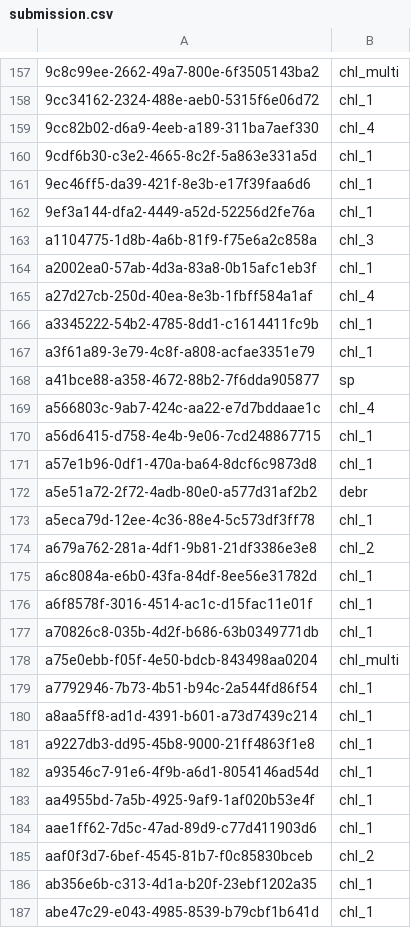
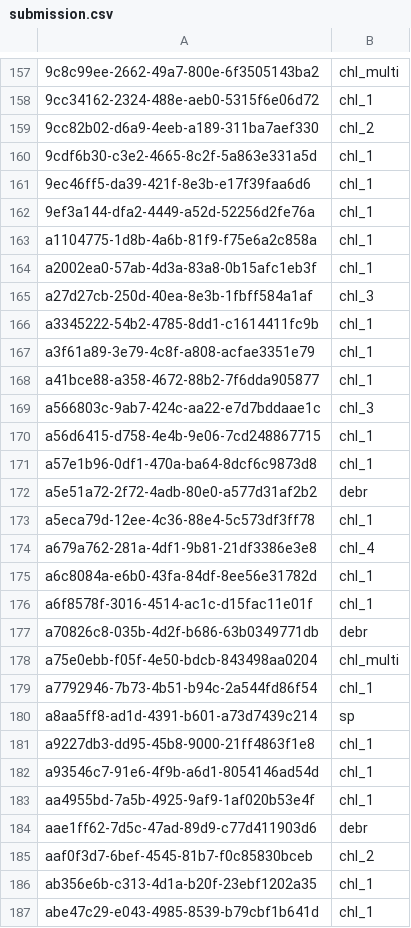
Before and after one commit to GatmezeiKornel/Neurhalok_competition, a CSV file: submission.csv, drawn as a sheet; only a part is shown, gaps mark what is left out; the diff covers the shown part only; the diff names each change by its address in the sheet, - before the commit and + after, or states it on an @@ line.

```diff
--- a/submission.csv
+++ b/submission.csv
-B159: chl_4
+B159: chl_2
-B163: chl_3
+B163: chl_1
-B165: chl_4
+B165: chl_3
-B168: sp
+B168: chl_1
-B169: chl_4
+B169: chl_3
-B174: chl_2
+B174: chl_4
-B177: chl_1
+B177: debr
-B180: chl_1
+B180: sp
-B184: chl_1
+B184: debr
```
Also changed, not shown: 59 edited cells elsewhere in this file, 2 other files.
